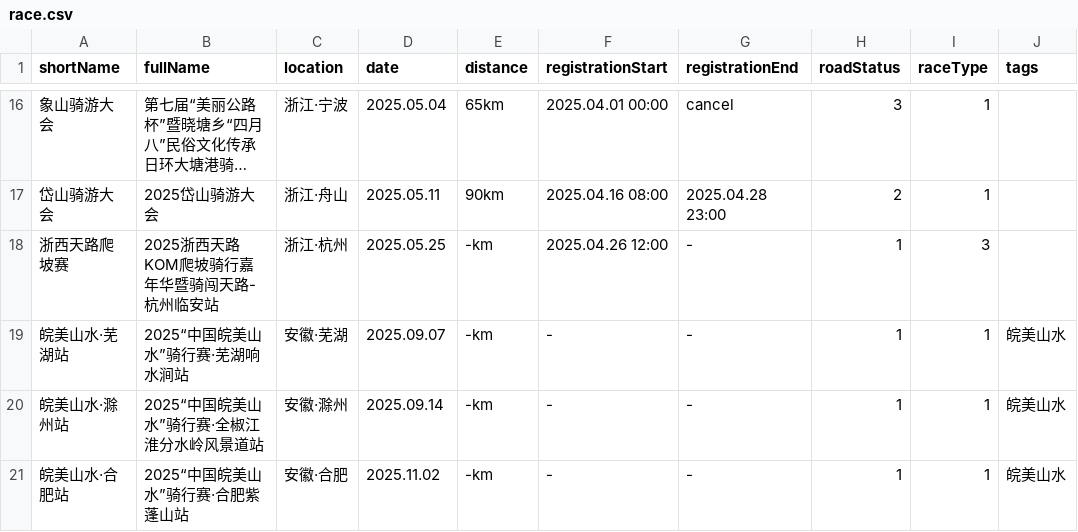
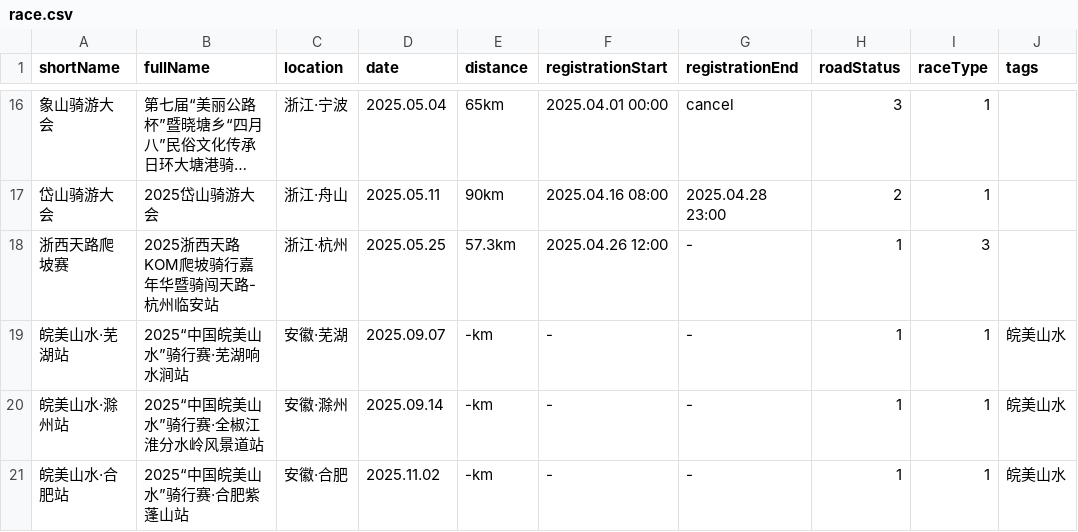
Before and after one commit to zh-ray/BikeRace, a CSV file: race.csv, drawn as a sheet; only a part is shown, gaps mark what is left out; long unchanged cells end in …; the diff names each change by its address in the sheet, - before the commit and + after, or states it on an @@ line.

Commit message:
更新浙西天路kom信息

```diff
--- a/race.csv
+++ b/race.csv
-E18 (distance): -km
+E18 (distance): 57.3km
```
